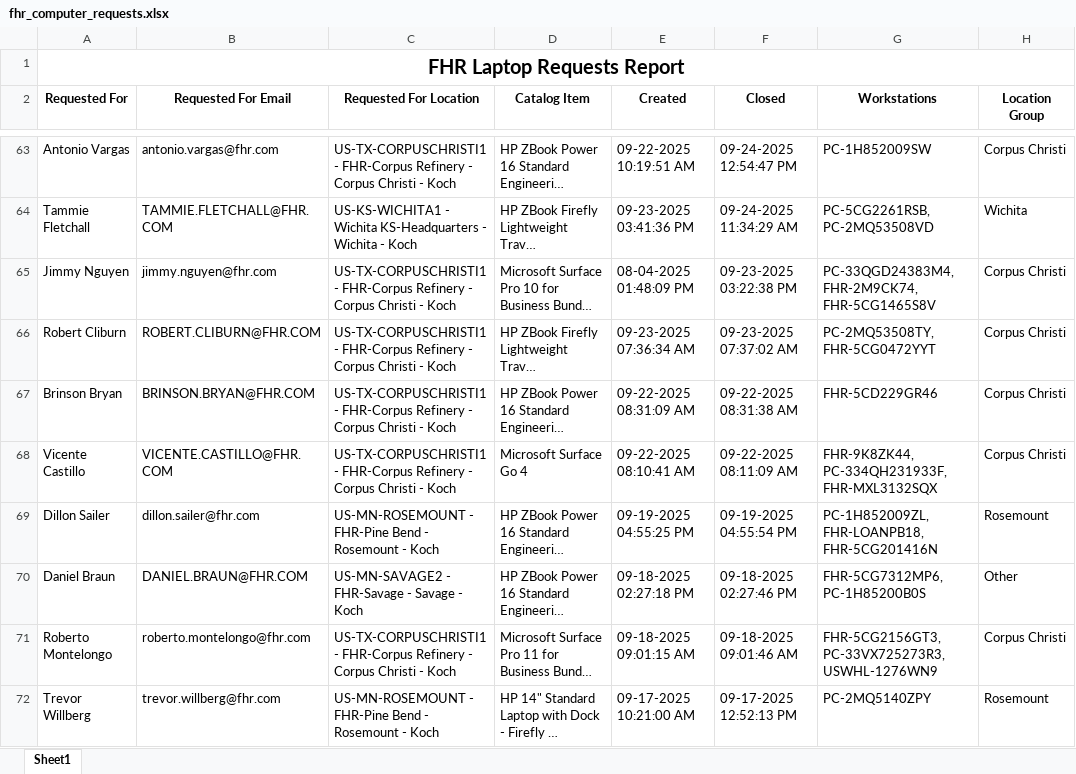
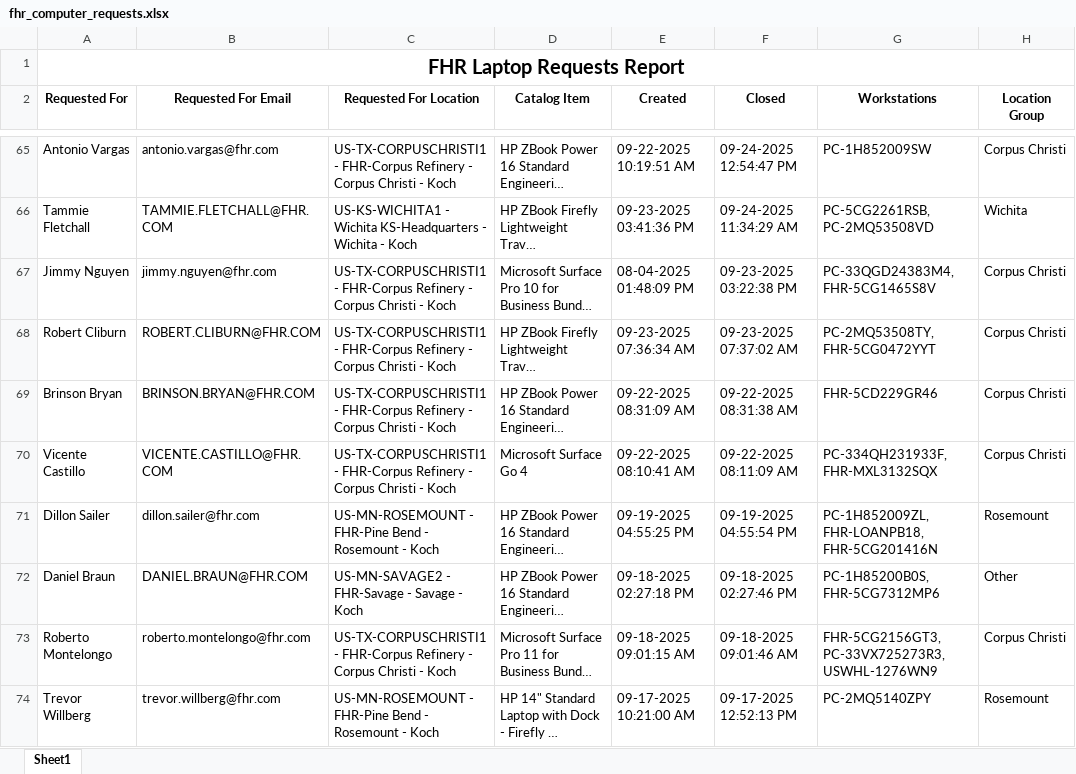
Before and after one commit to ellis-massey-FHR/fhr-device-audit, an Excel workbook: output/fhr_computer_requests.xlsx, sheet Sheet1, drawn as a sheet; only a part is shown, gaps mark what is left out; long unchanged cells end in …; values as stored, in another font and other column widths than the file's, no borders; charts and pictures not drawn; addresses are those after the commit; the diff covers the shown part only; the diff names each change by its address in the sheet, - before the commit and + after, or states it on an @@ line.

```diff
--- a/output/fhr_computer_requests.xlsx (sheet Sheet1)
+++ b/output/fhr_computer_requests.xlsx (sheet Sheet1)
-G67 (Workstations): PC-33QGD24383M4, FHR-2M9CK74, FHR-5CG1465S8V
+G67 (Workstations): PC-33QGD24383M4, FHR-5CG1465S8V
-G70 (Workstations): FHR-9K8ZK44, PC-334QH231933F, FHR-MXL3132SQX
+G70 (Workstations): PC-334QH231933F, FHR-MXL3132SQX
-G72 (Workstations): FHR-5CG7312MP6, PC-1H85200B0S
+G72 (Workstations): PC-1H85200B0S, FHR-5CG7312MP6
```
Also changed, not shown: 2 added rows, 2 removed rows and 23 edited cells elsewhere in this sheet, charts or pictures.
